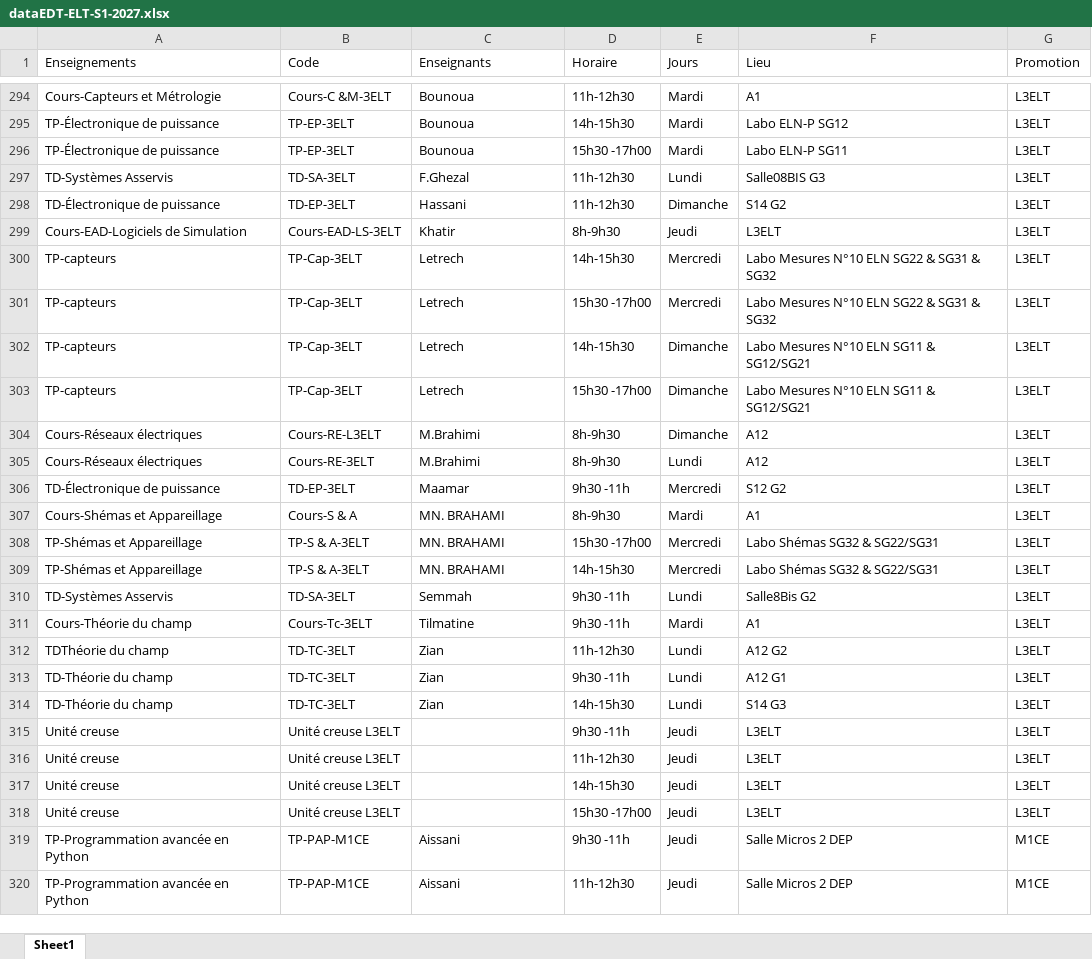
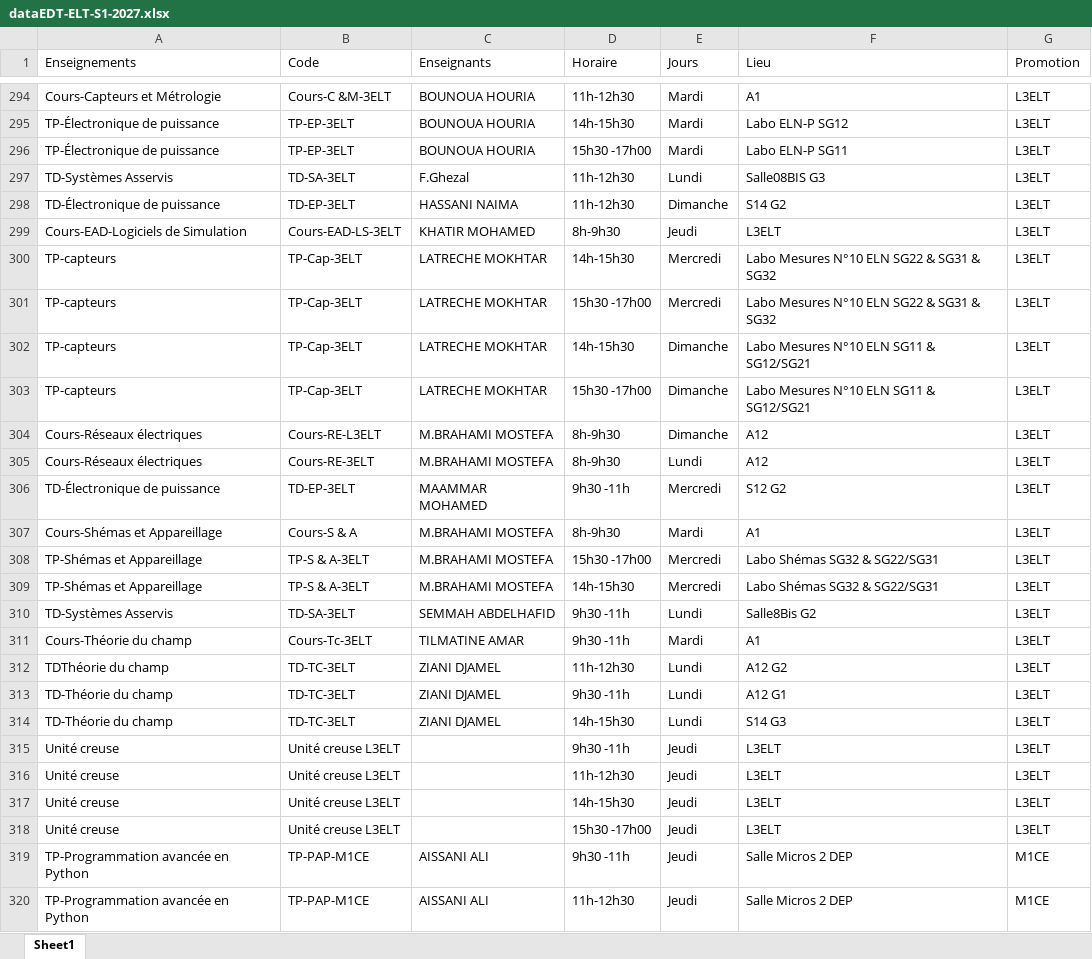
Before and after one commit to EDT-ELT-DEPARTMENT/Emplois-du-temps-2026-2027, an Excel workbook: dataEDT-ELT-S1-2027.xlsx, sheet Sheet1, drawn as a sheet; only a part is shown, gaps mark what is left out; values as stored, in another font and other column widths than the file's, no cell formats; the diff covers the shown part only; the diff names each change by its address in the sheet, - before the commit and + after, or states it on an @@ line.

```diff
--- a/dataEDT-ELT-S1-2027.xlsx (sheet Sheet1)
+++ b/dataEDT-ELT-S1-2027.xlsx (sheet Sheet1)
-C294:C296 (Enseignants): Bounoua
+C294:C296 (Enseignants): BOUNOUA HOURIA
-C298 (Enseignants): Hassani
+C298 (Enseignants): HASSANI NAIMA
-C299 (Enseignants): Khatir
+C299 (Enseignants): KHATIR MOHAMED
-C300:C303 (Enseignants): Letrech
+C300:C303 (Enseignants): LATRECHE MOKHTAR
-C304:C305 (Enseignants): M.Brahimi
+C304:C305 (Enseignants): M.BRAHAMI MOSTEFA
-C306 (Enseignants): Maamar
+C306 (Enseignants): MAAMMAR MOHAMED
-C307:C309 (Enseignants): MN. BRAHAMI
+C307:C309 (Enseignants): M.BRAHAMI MOSTEFA
-C310 (Enseignants): Semmah
+C310 (Enseignants): SEMMAH ABDELHAFID
-C311 (Enseignants): Tilmatine
+C311 (Enseignants): TILMATINE AMAR
-C312:C314 (Enseignants): Zian
+C312:C314 (Enseignants): ZIANI DJAMEL
-C319:C320 (Enseignants): Aissani
+C319:C320 (Enseignants): AISSANI ALI
```
Also changed, not shown: 513 edited cells elsewhere in this sheet, cell formats.
